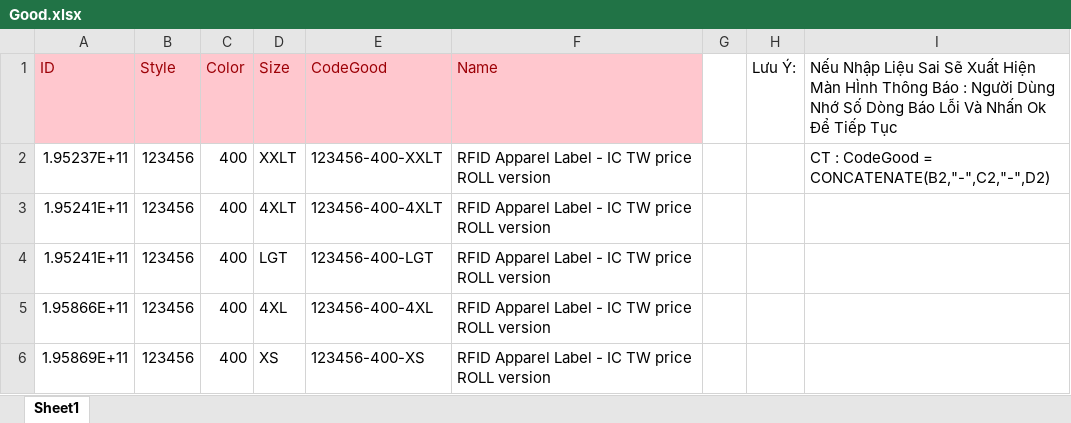
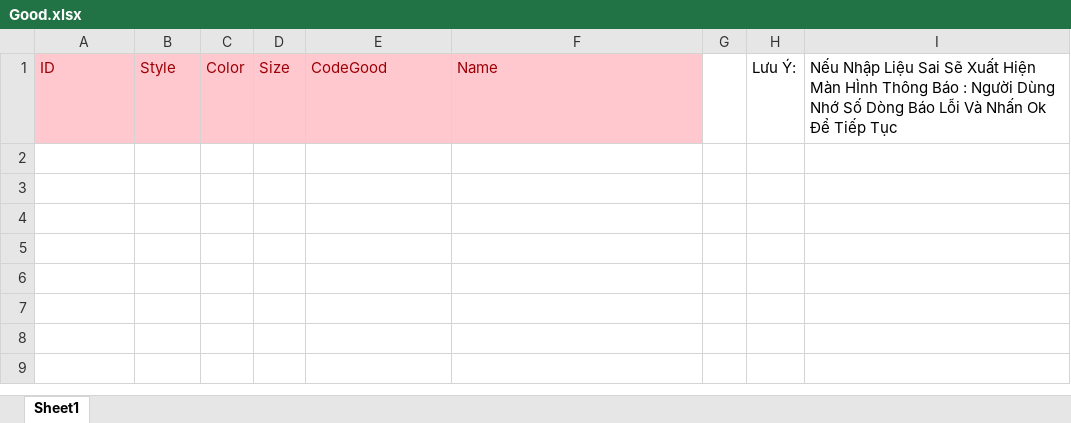
Before and after one commit to tungpaxcan/Zebra_RFID_Scanner, an Excel workbook: iGMS/Images/Good.xlsx, sheet Sheet1, drawn as a sheet; values as stored, in another font and other column widths than the file's, no borders; the diff names each change by its address in the sheet, - before the commit and + after, or states it on an @@ line.

```diff
--- a/iGMS/Images/Good.xlsx (sheet Sheet1)
+++ b/iGMS/Images/Good.xlsx (sheet Sheet1)
-row 2: 1.95237E+11 | 123456 | 400 | XXLT | 123456-400-XXLT | RFID Apparel Label - IC TW price ROLL version |  |  | CT : CodeGood = CONCATENATE(B2,"-",C2,"-",D2)
-row 3: 1.95241E+11 | 123456 | 400 | 4XLT | 123456-400-4XLT | RFID Apparel Label - IC TW price ROLL version
-row 4: 1.95241E+11 | 123456 | 400 | LGT | 123456-400-LGT | RFID Apparel Label - IC TW price ROLL version
-row 5: 1.95866E+11 | 123456 | 400 | 4XL | 123456-400-4XL | RFID Apparel Label - IC TW price ROLL version
-row 6: 1.95869E+11 | 123456 | 400 | XS | 123456-400-XS | RFID Apparel Label - IC TW price ROLL version
```
Also changed, not shown: iGMS/Images/Epc.xlsx, 6 other files.
